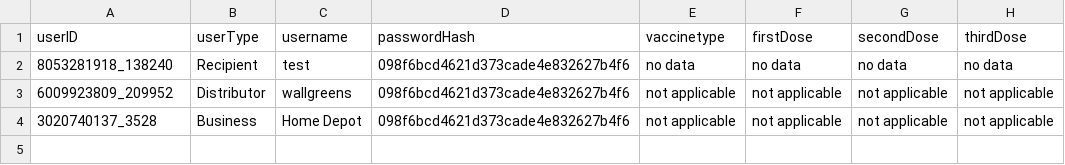
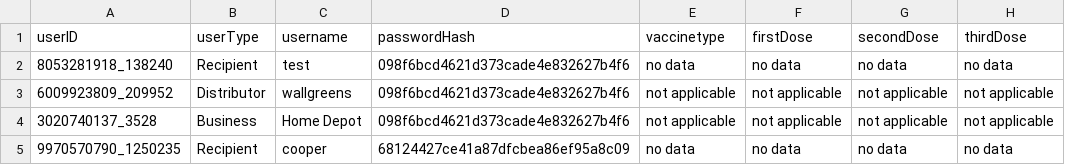
Before and after one commit to CooperW824/OpenVaxx, a CSV file: OpenVaxxDB/database.csv, drawn as a sheet.

```diff
--- a/OpenVaxxDB/database.csv
+++ b/OpenVaxxDB/database.csv
@@ -4 +4,2 @@ userID,userType,username,passwordHash,vaccinetype,firstDose,secondDose,thirdDose
 3020740137_3528,Business,Home Depot,098f6bcd4621d373cade4e832627b4f6,not applicable,not applicable,not applicable,not applicable
+9970570790_1250235,Recipient,cooper,68124427ce41a87dfcbea86ef95a8c09,no data,no data,no data,no data
```
Also changed, not shown: 2 other files.
